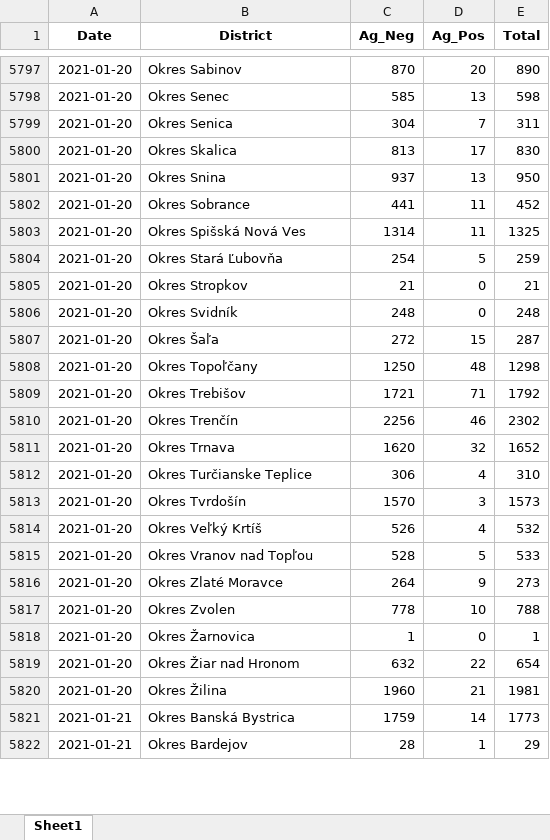
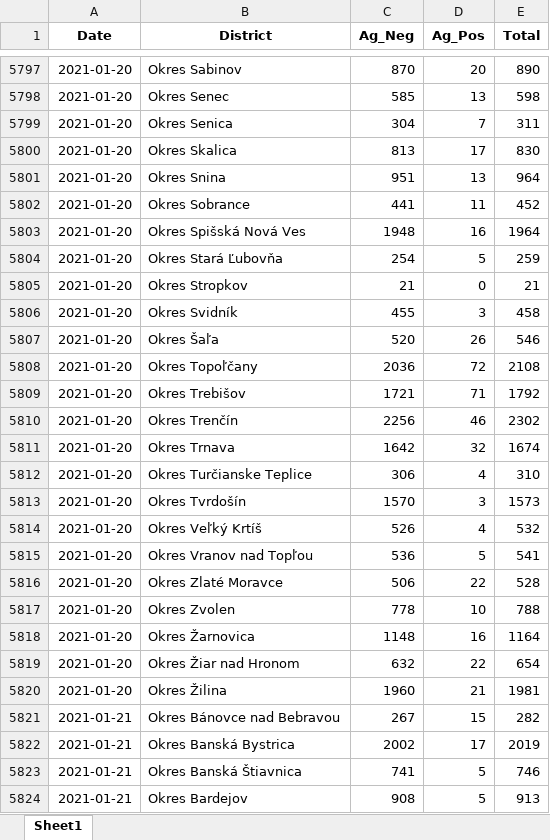
Before and after one commit to Institut-zdravotnych-analyz/covid19-data, an Excel workbook: OpenData_Slovakia_Covid_AgTests_District.xlsx, sheet Sheet1, drawn as a sheet; only a part is shown, gaps mark what is left out; values as stored, in another font and other column widths than the file's, no borders; addresses are those after the commit; the diff covers the shown part only; the diff names each change by its address in the sheet, - before the commit and + after, or states it on an @@ line.

```diff
--- a/OpenData_Slovakia_Covid_AgTests_District.xlsx (sheet Sheet1)
+++ b/OpenData_Slovakia_Covid_AgTests_District.xlsx (sheet Sheet1)
-C5801 (Ag_Neg): 937
+C5801 (Ag_Neg): 951
-E5801 (Total): 950
+E5801 (Total): 964
-C5803 (Ag_Neg): 1314
+C5803 (Ag_Neg): 1948
-D5803 (Ag_Pos): 11
+D5803 (Ag_Pos): 16
-E5803 (Total): 1325
+E5803 (Total): 1964
-C5806 (Ag_Neg): 248
+C5806 (Ag_Neg): 455
-D5806 (Ag_Pos): 0
+D5806 (Ag_Pos): 3
-E5806 (Total): 248
+E5806 (Total): 458
-C5807 (Ag_Neg): 272
+C5807 (Ag_Neg): 520
-D5807 (Ag_Pos): 15
+D5807 (Ag_Pos): 26
-E5807 (Total): 287
+E5807 (Total): 546
-C5808 (Ag_Neg): 1250
+C5808 (Ag_Neg): 2036
-D5808 (Ag_Pos): 48
+D5808 (Ag_Pos): 72
-E5808 (Total): 1298
+E5808 (Total): 2108
-C5811 (Ag_Neg): 1620
+C5811 (Ag_Neg): 1642
-E5811 (Total): 1652
+E5811 (Total): 1674
-C5815 (Ag_Neg): 528
+C5815 (Ag_Neg): 536
-E5815 (Total): 533
+E5815 (Total): 541
-C5816 (Ag_Neg): 264
+C5816 (Ag_Neg): 506
-D5816 (Ag_Pos): 9
+D5816 (Ag_Pos): 22
-E5816 (Total): 273
+E5816 (Total): 528
-C5818 (Ag_Neg): 1
+C5818 (Ag_Neg): 1148
-D5818 (Ag_Pos): 0
+D5818 (Ag_Pos): 16
-E5818 (Total): 1
+E5818 (Total): 1164
+row 5821: 2021-01-21 | Okres Bánovce nad Bebravou | 267 | 15 | 282
-C5822 (Ag_Neg): 1759
+C5822 (Ag_Neg): 2002
-D5822 (Ag_Pos): 14
+D5822 (Ag_Pos): 17
-E5822 (Total): 1773
+E5822 (Total): 2019
+row 5823: 2021-01-21 | Okres Banská Štiavnica | 741 | 5 | 746
-C5824 (Ag_Neg): 28
+C5824 (Ag_Neg): 908
-D5824 (Ag_Pos): 1
+D5824 (Ag_Pos): 5
-E5824 (Total): 29
+E5824 (Total): 913
```
Also changed, not shown: 93 added rows, 4 removed rows and 223 edited cells elsewhere in this sheet, OpenData_Slovakia_Covid_DailyStats.xlsx, OpenData_Slovakia_Covid_PositiveTests_District.xlsx, 15 other files.
